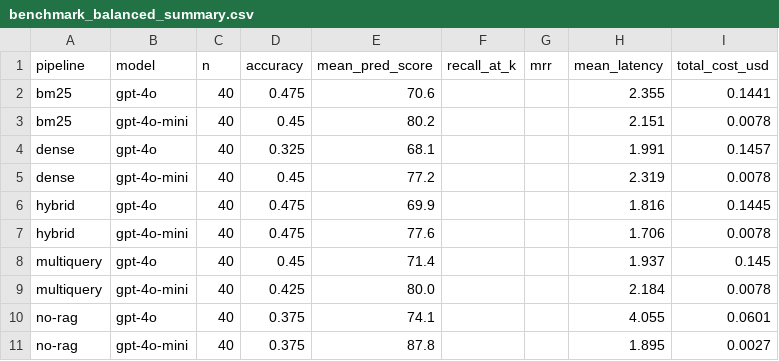
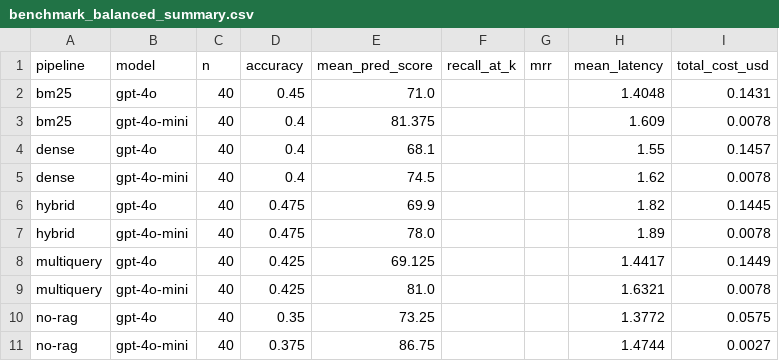
Before and after one commit to Asyaberk/YMDSAI, a CSV file: experiment_outputs/benchmark_balanced_summary.csv, drawn as a sheet.

```diff
--- a/experiment_outputs/benchmark_balanced_summary.csv
+++ b/experiment_outputs/benchmark_balanced_summary.csv
@@ -1,11 +1,11 @@
 pipeline,model,n,accuracy,mean_pred_score,recall_at_k,mrr,mean_latency,total_cost_usd
-bm25,gpt-4o,40,0.475,70.6,,,2.355,0.1441
-bm25,gpt-4o-mini,40,0.45,80.2,,,2.151,0.0078
-dense,gpt-4o,40,0.325,68.1,,,1.991,0.1457
-dense,gpt-4o-mini,40,0.45,77.2,,,2.319,0.0078
-hybrid,gpt-4o,40,0.475,69.9,,,1.816,0.1445
-hybrid,gpt-4o-mini,40,0.475,77.6,,,1.706,0.0078
-multiquery,gpt-4o,40,0.45,71.4,,,1.937,0.145
-multiquery,gpt-4o-mini,40,0.425,80.0,,,2.184,0.0078
-no-rag,gpt-4o,40,0.375,74.1,,,4.055,0.0601
-no-rag,gpt-4o-mini,40,0.375,87.8,,,1.895,0.0027
+bm25,gpt-4o,40,0.45,71.0,,,1.4048,0.1431
+bm25,gpt-4o-mini,40,0.4,81.375,,,1.609,0.0078
+dense,gpt-4o,40,0.4,68.1,,,1.55,0.1457
+dense,gpt-4o-mini,40,0.4,74.5,,,1.62,0.0078
+hybrid,gpt-4o,40,0.475,69.9,,,1.82,0.1445
+hybrid,gpt-4o-mini,40,0.475,78.0,,,1.89,0.0078
+multiquery,gpt-4o,40,0.425,69.125,,,1.4417,0.1449
+multiquery,gpt-4o-mini,40,0.425,81.0,,,1.6321,0.0078
+no-rag,gpt-4o,40,0.35,73.25,,,1.3772,0.0575
+no-rag,gpt-4o-mini,40,0.375,86.75,,,1.4744,0.0027
```
Also changed, not shown: experiment_outputs/ablation_chunk_size_detail.csv, experiment_outputs/ablation_chunk_size_summary.csv, 16 other files.
